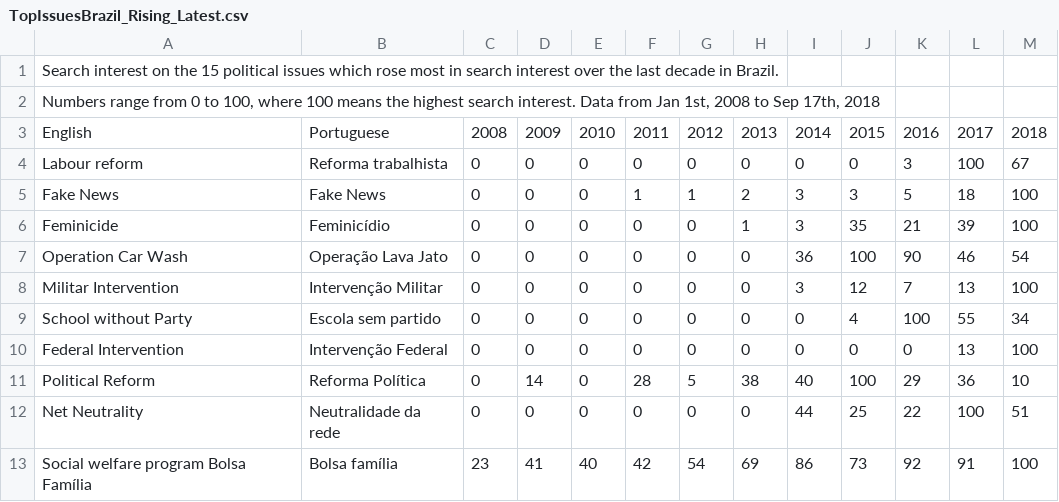
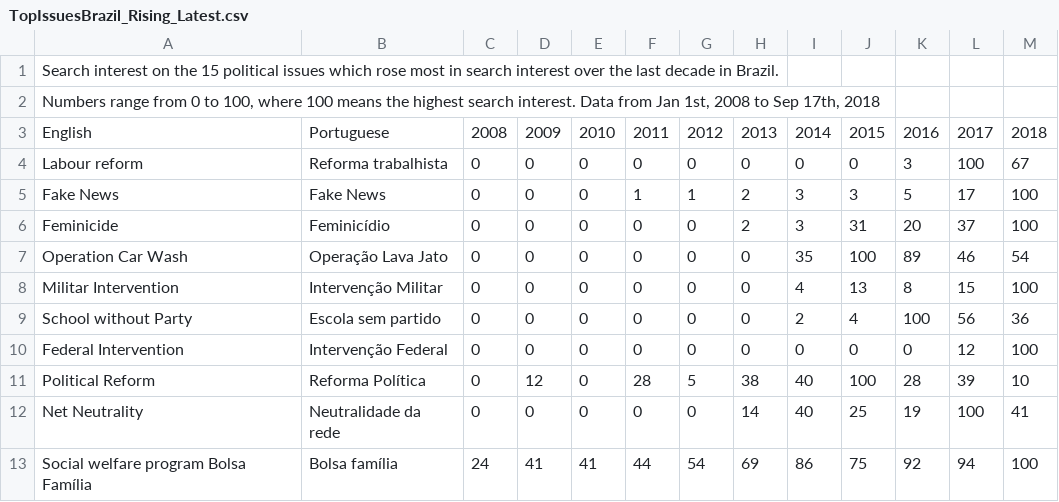
Before and after one commit to GoogleTrends/data, a CSV file: TopIssuesBrazil_Rising_Latest.csv, drawn as a sheet; only a part is shown; the diff covers the shown part only.

Commit message:
Top Trending political issues in Brazil, 2008-2018
Data up to September 23rd, 2018

```diff
--- a/TopIssuesBrazil_Rising_Latest.csv
+++ b/TopIssuesBrazil_Rising_Latest.csv
@@ -4,10 +4,10 @@ English,Portuguese,2008,2009,2010,2011,2012,2013,2014,2015,2016,2017,2018
 Labour reform,Reforma trabalhista,0,0,0,0,0,0,0,0,3,100,67
-Fake News,Fake News,0,0,0,1,1,2,3,3,5,18,100
-Feminicide,Feminicídio,0,0,0,0,0,1,3,35,21,39,100
-Operation Car Wash,Operação Lava Jato,0,0,0,0,0,0,36,100,90,46,54
-Militar Intervention,Intervenção Militar,0,0,0,0,0,0,3,12,7,13,100
-School without Party,Escola sem partido,0,0,0,0,0,0,0,4,100,55,34
-Federal Intervention,Intervenção Federal,0,0,0,0,0,0,0,0,0,13,100
-Political Reform,Reforma Política,0,14,0,28,5,38,40,100,29,36,10
-Net Neutrality,Neutralidade da rede,0,0,0,0,0,0,44,25,22,100,51
-Social welfare program Bolsa Família,Bolsa família,23,41,40,42,54,69,86,73,92,91,100
+Fake News,Fake News,0,0,0,1,1,2,3,3,5,17,100
+Feminicide,Feminicídio,0,0,0,0,0,2,3,31,20,37,100
+Operation Car Wash,Operação Lava Jato,0,0,0,0,0,0,35,100,89,46,54
+Militar Intervention,Intervenção Militar,0,0,0,0,0,0,4,13,8,15,100
+School without Party,Escola sem partido,0,0,0,0,0,0,2,4,100,56,36
+Federal Intervention,Intervenção Federal,0,0,0,0,0,0,0,0,0,12,100
+Political Reform,Reforma Política,0,12,0,28,5,38,40,100,28,39,10
+Net Neutrality,Neutralidade da rede,0,0,0,0,0,14,40,25,19,100,41
+Social welfare program Bolsa Família,Bolsa família,24,41,41,44,54,69,86,75,92,94,100
```
Also changed, not shown: 40 edited cells elsewhere in this file.
